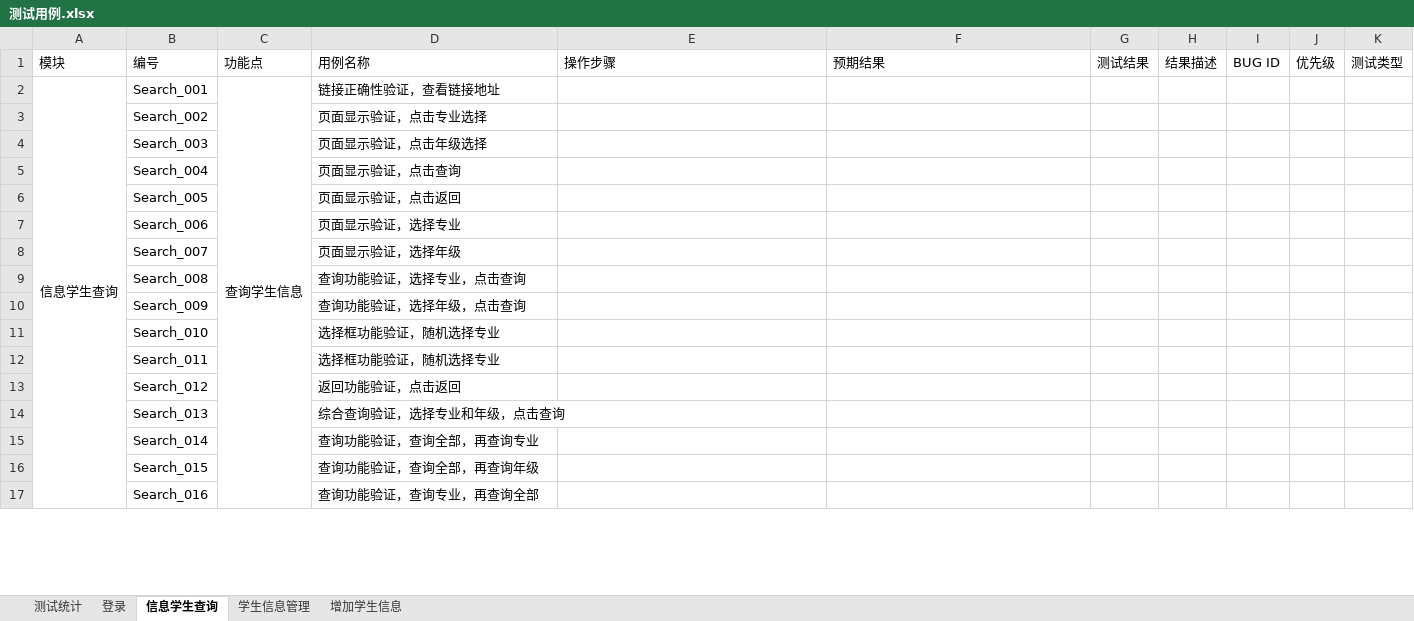
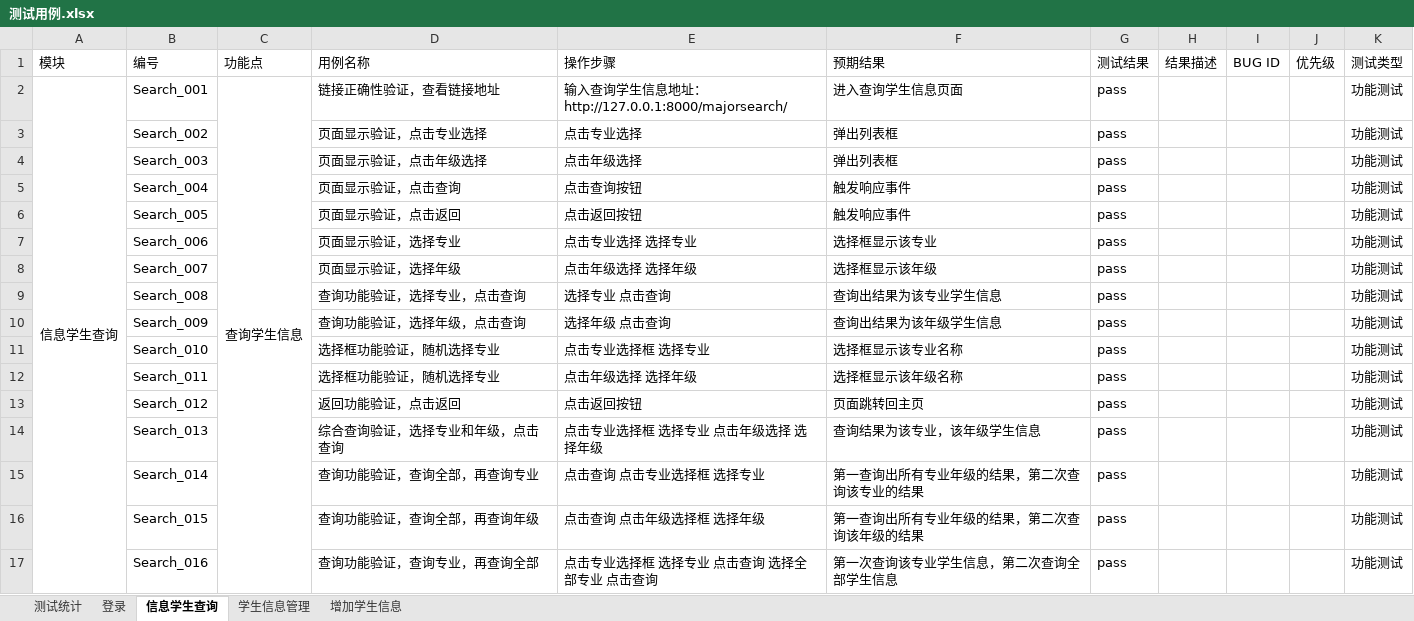
Before and after one commit to G2Bent/-, an Excel workbook: 测试用例.xlsx, sheet 信息学生查询, drawn as a sheet; only a part is shown; values as stored, in another font and other column widths than the file's, no borders; the diff covers the shown part only; the diff names each change by its address in the sheet, - before the commit and + after, or states it on an @@ line.

```diff
--- a/测试用例.xlsx (sheet 信息学生查询)
+++ b/测试用例.xlsx (sheet 信息学生查询)
-E2 (操作步骤): (empty)
+E2 (操作步骤): 输入查询学生信息地址：http://127.0.0.1:8000/majorsearch/
-F2 (预期结果): (empty)
+F2 (预期结果): 进入查询学生信息页面
-G2:G17 (测试结果): (empty)
+G2:G17 (测试结果): pass
-K2:K17 (测试类型): (empty)
+K2:K17 (测试类型): 功能测试
-E3 (操作步骤): (empty)
+E3 (操作步骤): 点击专业选择
-F3:F4 (预期结果): (empty)
+F3:F4 (预期结果): 弹出列表框
-E4 (操作步骤): (empty)
+E4 (操作步骤): 点击年级选择
-E5 (操作步骤): (empty)
+E5 (操作步骤): 点击查询按钮
-F5:F6 (预期结果): (empty)
+F5:F6 (预期结果): 触发响应事件
-E6 (操作步骤): (empty)
+E6 (操作步骤): 点击返回按钮
-E7 (操作步骤): (empty)
+E7 (操作步骤): 点击专业选择 选择专业
-F7 (预期结果): (empty)
+F7 (预期结果): 选择框显示该专业
-E8 (操作步骤): (empty)
+E8 (操作步骤): 点击年级选择 选择年级
-F8 (预期结果): (empty)
+F8 (预期结果): 选择框显示该年级
-E9 (操作步骤): (empty)
+E9 (操作步骤): 选择专业 点击查询
-F9 (预期结果): (empty)
+F9 (预期结果): 查询出结果为该专业学生信息
-E10 (操作步骤): (empty)
+E10 (操作步骤): 选择年级 点击查询
-F10 (预期结果): (empty)
+F10 (预期结果): 查询出结果为该年级学生信息
-E11 (操作步骤): (empty)
+E11 (操作步骤): 点击专业选择框 选择专业
-F11 (预期结果): (empty)
+F11 (预期结果): 选择框显示该专业名称
-E12 (操作步骤): (empty)
+E12 (操作步骤): 点击年级选择 选择年级
-F12 (预期结果): (empty)
+F12 (预期结果): 选择框显示该年级名称
-E13 (操作步骤): (empty)
+E13 (操作步骤): 点击返回按钮
-F13 (预期结果): (empty)
+F13 (预期结果): 页面跳转回主页
-E14 (操作步骤): (empty)
+E14 (操作步骤): 点击专业选择框 选择专业 点击年级选择 选择年级
-F14 (预期结果): (empty)
+F14 (预期结果): 查询结果为该专业，该年级学生信息
-E15 (操作步骤): (empty)
+E15 (操作步骤): 点击查询 点击专业选择框 选择专业
-F15 (预期结果): (empty)
+F15 (预期结果): 第一查询出所有专业年级的结果，第二次查询该专业的结果
-E16 (操作步骤): (empty)
+E16 (操作步骤): 点击查询 点击年级选择框 选择年级
-F16 (预期结果): (empty)
+F16 (预期结果): 第一查询出所有专业年级的结果，第二次查询该年级的结果
-E17 (操作步骤): (empty)
+E17 (操作步骤): 点击专业选择框 选择专业 点击查询 选择全部专业 点击查询
-F17 (预期结果): (empty)
+F17 (预期结果): 第一次查询该专业学生信息，第二次查询全部学生信息
```
Also changed, not shown: 9 removed rows and 637 edited cells elsewhere in this sheet, sheet 学生信息管理, sheet 增加学生信息, sheet 登录.
